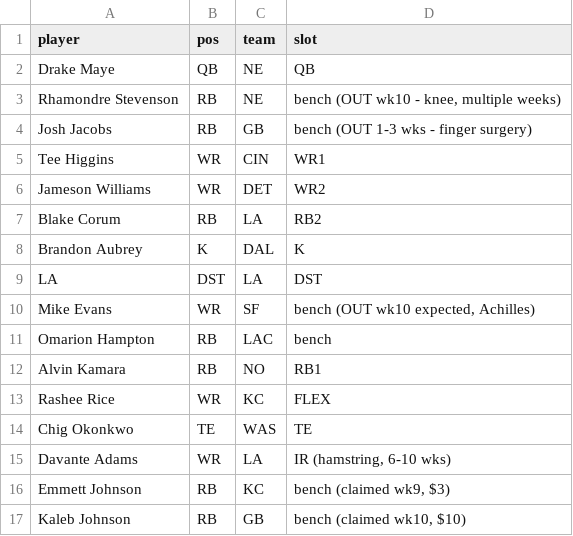
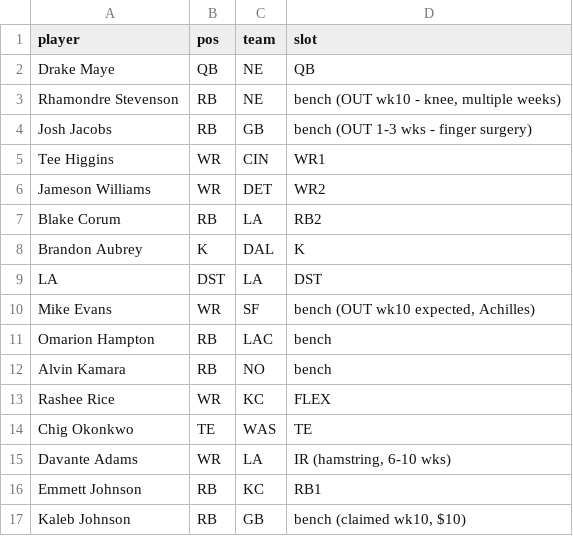
Before and after one commit to Joshua-Hsu/Fantasy-Football, a CSV file: roster.csv, drawn as a sheet.

```diff
--- a/roster.csv
+++ b/roster.csv
@@ -11,3 +11,3 @@ Mike Evans,WR,SF,"bench (OUT wk10 expected, Achilles)"
 Omarion Hampton,RB,LAC,bench
-Alvin Kamara,RB,NO,RB1
+Alvin Kamara,RB,NO,bench
 Rashee Rice,WR,KC,FLEX
@@ -15,3 +15,3 @@ Chig Okonkwo,TE,WAS,TE
 Davante Adams,WR,LA,"IR (hamstring, 6-10 wks)"
-Emmett Johnson,RB,KC,"bench (claimed wk9, $3)"
+Emmett Johnson,RB,KC,RB1
 Kaleb Johnson,RB,GB,"bench (claimed wk10, $10)"
```
Also changed, not shown: decisions.csv, injuries.csv, 2 other files.
